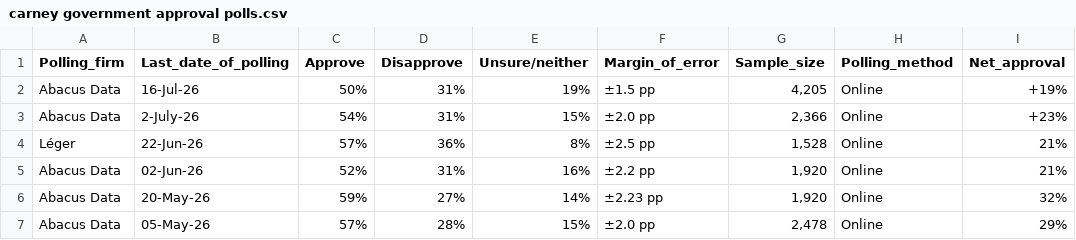
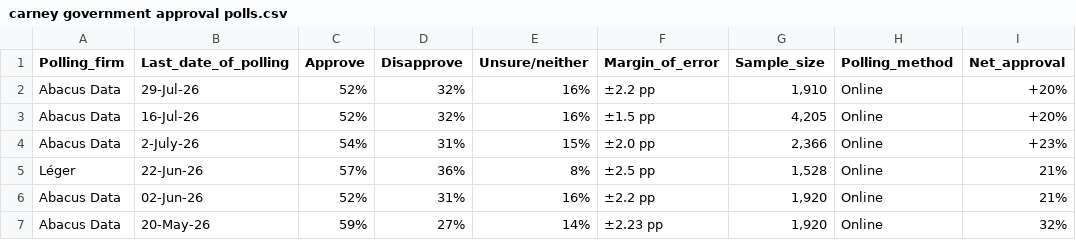
Before and after one commit to CGP05/carney-approval-LOESS-regression, a CSV file: carney government approval polls.csv, drawn as a sheet; only a part is shown; the shorter side is filled out with more unchanged rows.

Commit message:
added Abacus Data poll with 29-Jul-26 last date of polling

```diff
--- a/carney government approval polls.csv
+++ b/carney government approval polls.csv
@@ -1,3 +1,4 @@
 Polling_firm,Last_date_of_polling,Approve,Disapprove,Unsure/neither,Margin_of_error,Sample_size,Polling_method,Net_approval
-Abacus Data,16-Jul-26,50%,31%,19%,±1.5 pp,"4,205",Online,+19%
+Abacus Data,29-Jul-26,52%,32%,16%,±2.2 pp,"1,910",Online,+20%
+Abacus Data,16-Jul-26,52%,32%,16%,±1.5 pp,"4,205",Online,+20%
 Abacus Data,2-July-26,54%,31%,15%,±2.0 pp,"2,366",Online,+23%
```
